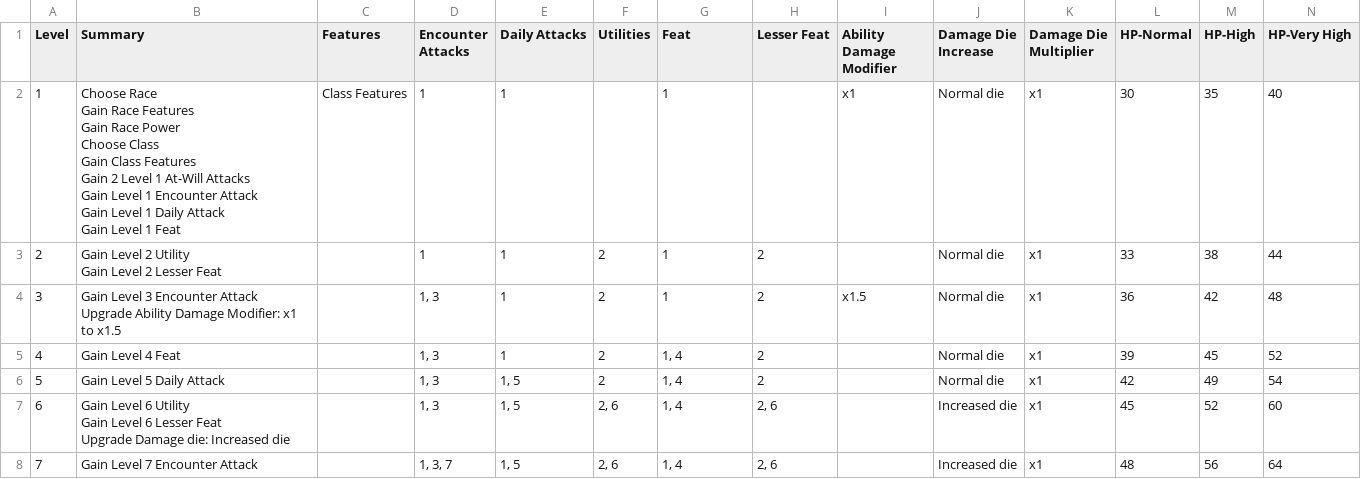
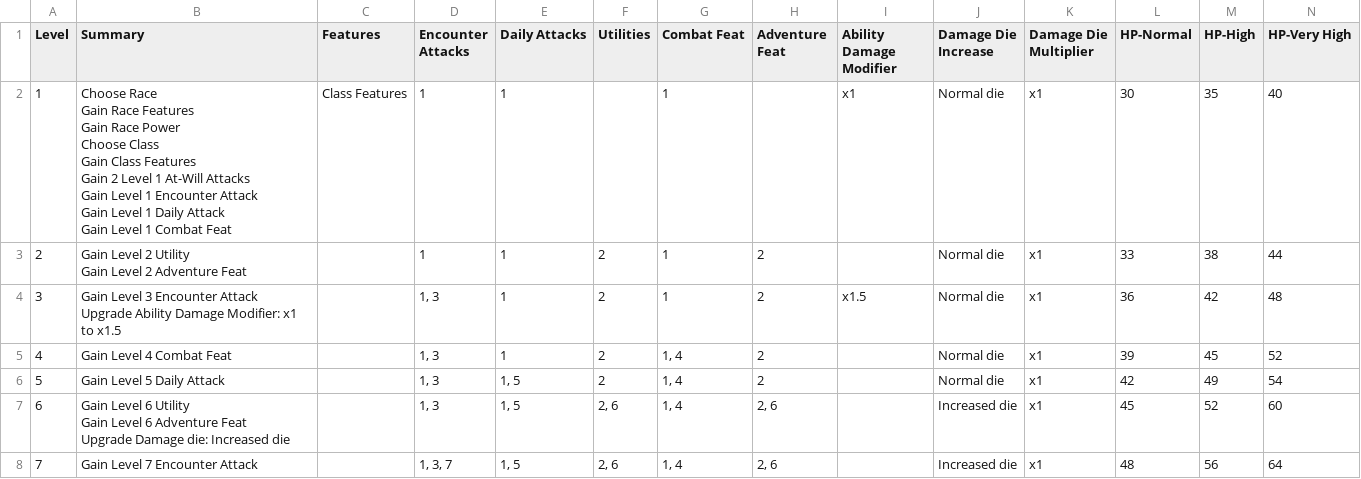
Before and after one commit to capelastegui/sfrpg, a CSV file: inst/raw/character_creation/Levelling.csv, drawn as a sheet; only a part is shown; the diff covers the shown part only.

Commit message:
feature #127; Rename Lesser Feats as Adventure Feats

```diff
--- a/inst/raw/character_creation/Levelling.csv
+++ b/inst/raw/character_creation/Levelling.csv
@@ -1,20 +1,20 @@
-Level;Summary;Features;Encounter Attacks;Daily Attacks;Utilities;Feat;Lesser Feat;Ability Damage Modifier;Damage Die Increase;Damage Die Multiplier;HP-Normal;HP-High;HP-Very High
-1;"Choose Race
-Gain Race Features
-Gain Race Power
-Choose Class
-Gain Class Features
-Gain 2 Level 1 At-Will Attacks
-Gain Level 1 Encounter Attack
-Gain Level 1 Daily Attack
-Gain Level 1 Feat";Class Features;1;1;;1;;x1;Normal die;x1;30;35;40
-2;"Gain Level 2 Utility
-Gain Level 2 Lesser Feat";;1;1;2;1;2;;Normal die;x1;33;38;44
+Level;Summary;Features;Encounter Attacks;Daily Attacks;Utilities;Combat Feat;Adventure Feat;Ability Damage Modifier;Damage Die Increase;Damage Die Multiplier;HP-Normal;HP-High;HP-Very High
+1;"Choose Race
+Gain Race Features
+Gain Race Power
+Choose Class
+Gain Class Features
+Gain 2 Level 1 At-Will Attacks
+Gain Level 1 Encounter Attack
+Gain Level 1 Daily Attack
+Gain Level 1 Combat Feat";Class Features;1;1;;1;;x1;Normal die;x1;30;35;40
+2;"Gain Level 2 Utility
+Gain Level 2 Adventure Feat";;1;1;2;1;2;;Normal die;x1;33;38;44
 3;"Gain Level 3 Encounter Attack
 Upgrade Ability Damage Modifier: x1 to x1.5";;1, 3;1;2;1;2;x1.5;Normal die;x1;36;42;48
-4;Gain Level 4 Feat;;1, 3;1;2;1, 4;2;;Normal die;x1;39;45;52
+4;Gain Level 4 Combat Feat;;1, 3;1;2;1, 4;2;;Normal die;x1;39;45;52
 5;Gain Level 5 Daily Attack;;1, 3;1, 5;2;1, 4;2;;Normal die;x1;42;49;54
-6;"Gain Level 6 Utility
-Gain Level 6 Lesser Feat
-Upgrade Damage die: Increased die";;1, 3;1, 5;2, 6;1, 4;2, 6;;Increased die;x1;45;52;60
+6;"Gain Level 6 Utility
+Gain Level 6 Adventure Feat
+Upgrade Damage die: Increased die";;1, 3;1, 5;2, 6;1, 4;2, 6;;Increased die;x1;45;52;60
 7;Gain Level 7 Encounter Attack;;1, 3, 7;1, 5;2, 6;1, 4;2, 6;;Increased die;x1;48;56;64
```
Also changed, not shown: 14 edited cells elsewhere in this file, inst/raw/character_creation/Levelling-nonstandard.csv, inst/raw/character_creation/features.csv, 3 other files.
